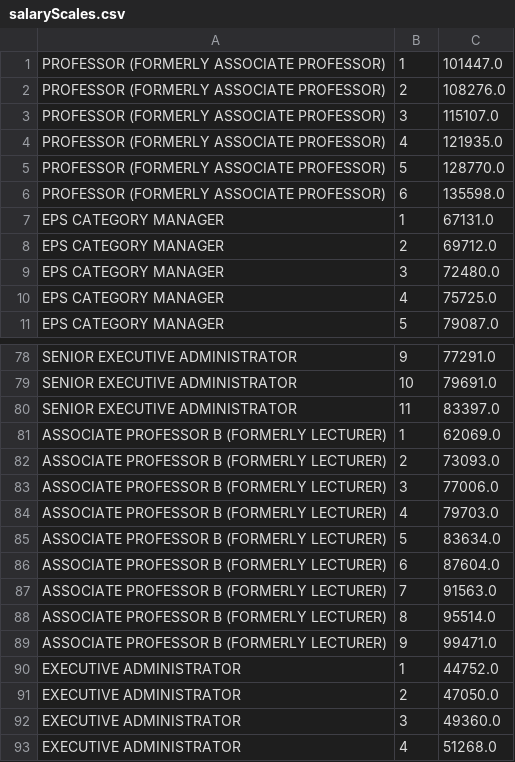
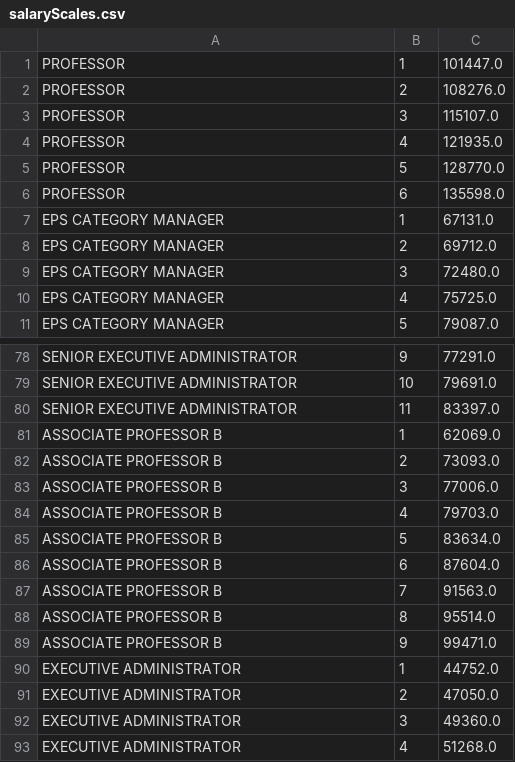
Before and after one commit to rblaq04/CS4013_Java_Project, a CSV file: salaryScales.csv, drawn as a sheet; only a part is shown, gaps mark what is left out; the diff covers the shown part only.

```diff
--- a/salaryScales.csv
+++ b/salaryScales.csv
@@ -1,7 +1,7 @@
-PROFESSOR (FORMERLY ASSOCIATE PROFESSOR),1,101447.0
-PROFESSOR (FORMERLY ASSOCIATE PROFESSOR),2,108276.0
-PROFESSOR (FORMERLY ASSOCIATE PROFESSOR),3,115107.0
-PROFESSOR (FORMERLY ASSOCIATE PROFESSOR),4,121935.0
-PROFESSOR (FORMERLY ASSOCIATE PROFESSOR),5,128770.0
-PROFESSOR (FORMERLY ASSOCIATE PROFESSOR),6,135598.0
+PROFESSOR,1,101447.0
+PROFESSOR,2,108276.0
+PROFESSOR,3,115107.0
+PROFESSOR,4,121935.0
+PROFESSOR,5,128770.0
+PROFESSOR,6,135598.0
 EPS CATEGORY MANAGER,1,67131.0
@@ -80,11 +80,11 @@ SENIOR EXECUTIVE ADMINISTRATOR,10,79691.0
 SENIOR EXECUTIVE ADMINISTRATOR,11,83397.0
-ASSOCIATE PROFESSOR B (FORMERLY LECTURER),1,62069.0
-ASSOCIATE PROFESSOR B (FORMERLY LECTURER),2,73093.0
-ASSOCIATE PROFESSOR B (FORMERLY LECTURER),3,77006.0
-ASSOCIATE PROFESSOR B (FORMERLY LECTURER),4,79703.0
-ASSOCIATE PROFESSOR B (FORMERLY LECTURER),5,83634.0
-ASSOCIATE PROFESSOR B (FORMERLY LECTURER),6,87604.0
-ASSOCIATE PROFESSOR B (FORMERLY LECTURER),7,91563.0
-ASSOCIATE PROFESSOR B (FORMERLY LECTURER),8,95514.0
-ASSOCIATE PROFESSOR B (FORMERLY LECTURER),9,99471.0
+ASSOCIATE PROFESSOR B,1,62069.0
+ASSOCIATE PROFESSOR B,2,73093.0
+ASSOCIATE PROFESSOR B,3,77006.0
+ASSOCIATE PROFESSOR B,4,79703.0
+ASSOCIATE PROFESSOR B,5,83634.0
+ASSOCIATE PROFESSOR B,6,87604.0
+ASSOCIATE PROFESSOR B,7,91563.0
+ASSOCIATE PROFESSOR B,8,95514.0
+ASSOCIATE PROFESSOR B,9,99471.0
 EXECUTIVE ADMINISTRATOR,1,44752.0
```
Also changed, not shown: 25 edited cells elsewhere in this file, users.csv, 4 other files.
